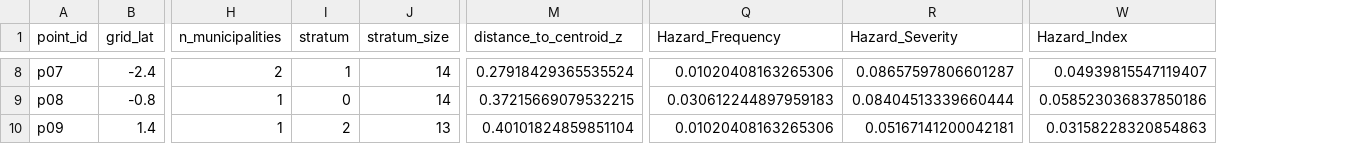
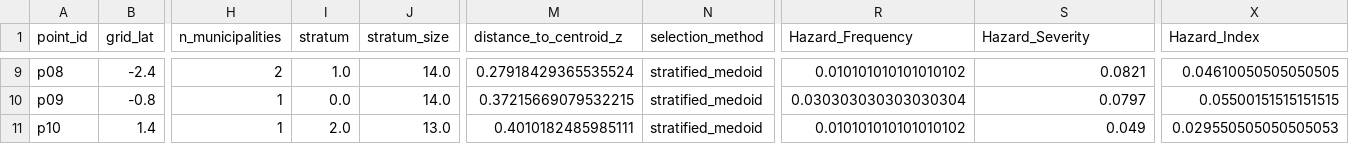
Before and after one commit to daniloceano/osr11, a CSV file: outputs/site_timeseries_points/selected_points.csv, drawn as a sheet; only a part is shown, gaps mark what is left out; addresses are those after the commit; the diff covers the shown part only; the diff names each change by its address in the sheet, - before the commit and + after, or states it on an @@ line.

```diff
--- a/outputs/site_timeseries_points/selected_points.csv
+++ b/outputs/site_timeseries_points/selected_points.csv
+column N (selection_method), rows 9-11: all stratified_medoid
-A9 (point_id): p07
+A9 (point_id): p08
-I9 (stratum): 1
+I9 (stratum): 1.0
-J9:J10 (stratum_size): 14
+J9:J10 (stratum_size): 14.0
-R9 (Hazard_Frequency): 0.01020408163265306
+R9 (Hazard_Frequency): 0.010101010101010102
-S9 (Hazard_Severity): 0.08657597806601287
+S9 (Hazard_Severity): 0.0821
-X9 (Hazard_Index): 0.04939815547119407
+X9 (Hazard_Index): 0.04610050505050505
-A10 (point_id): p08
+A10 (point_id): p09
-I10 (stratum): 0
+I10 (stratum): 0.0
-R10 (Hazard_Frequency): 0.030612244897959183
+R10 (Hazard_Frequency): 0.030303030303030304
-S10 (Hazard_Severity): 0.08404513339660444
+S10 (Hazard_Severity): 0.0797
-X10 (Hazard_Index): 0.058523036837850186
+X10 (Hazard_Index): 0.05500151515151515
-A11 (point_id): p09
+A11 (point_id): p10
-I11 (stratum): 2
+I11 (stratum): 2.0
-J11 (stratum_size): 13
+J11 (stratum_size): 13.0
-M11 (distance_to_centroid_z): 0.40101824859851104
+M11 (distance_to_centroid_z): 0.4010182485985111
-R11 (Hazard_Frequency): 0.01020408163265306
+R11 (Hazard_Frequency): 0.010101010101010102
-S11 (Hazard_Severity): 0.05167141200042181
+S11 (Hazard_Severity): 0.049
-X11 (Hazard_Index): 0.03158228320854863
+X11 (Hazard_Index): 0.029550505050505053
```
Also changed, not shown: 1 added row and 33 edited cells elsewhere in this file, 17 other files.
